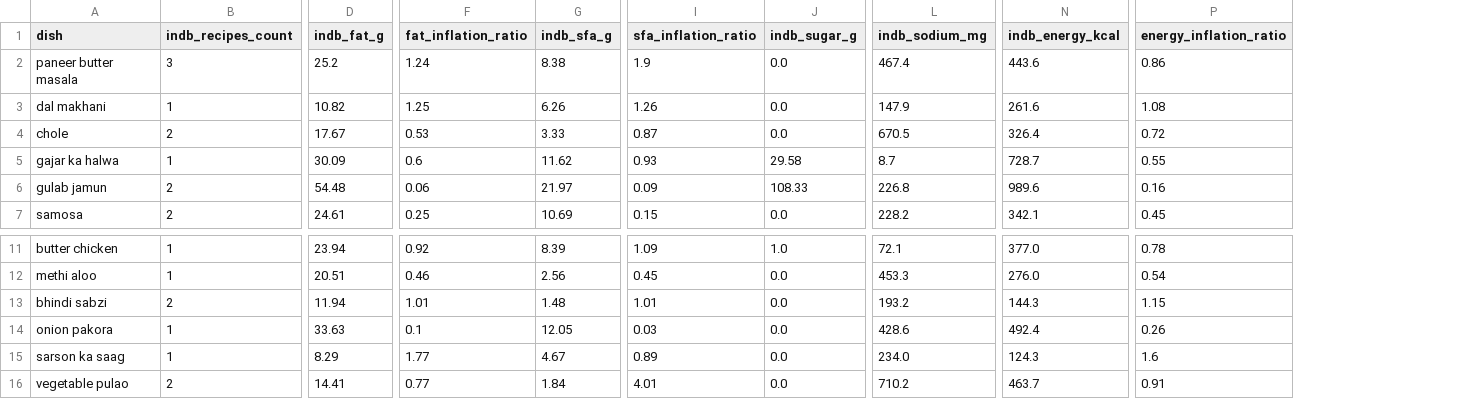
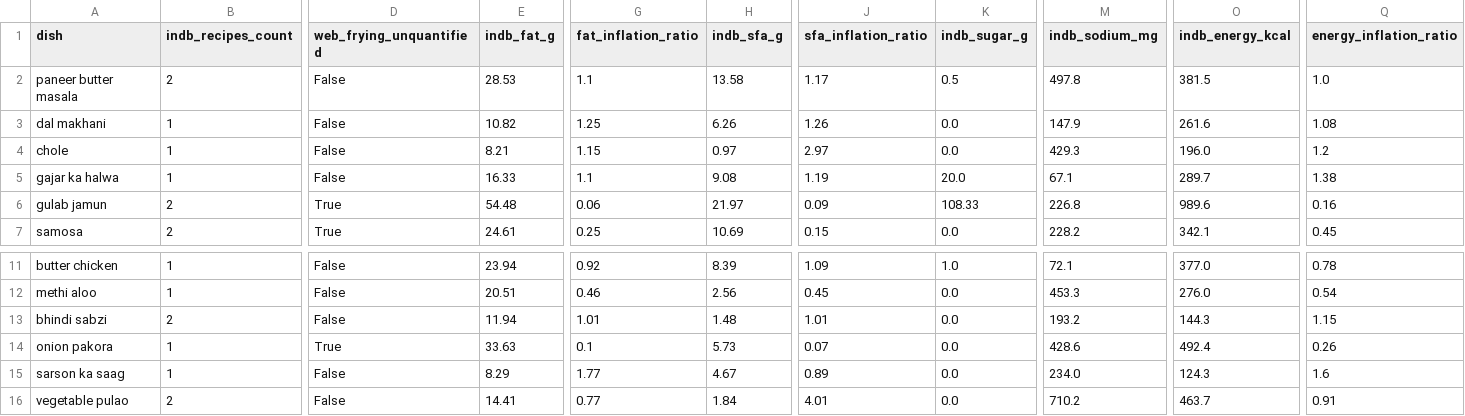
Before and after one commit to LoneWolf4713/liver-heart-footprint, a CSV file: experiments/atlas/atlas_textbook_vs_web.csv, drawn as a sheet; only a part is shown, gaps mark what is left out; addresses are those after the commit; the diff covers the shown part only; the diff names each change by its address in the sheet, - before the commit and + after, or states it on an @@ line.

Commit message:
d3: fix atlas benchmark pairings, chart clarity, and 4-step presentation layout

```diff
--- a/experiments/atlas/atlas_textbook_vs_web.csv
+++ b/experiments/atlas/atlas_textbook_vs_web.csv
+column D (web_frying_unquantified), rows 2-7: False | False | False | False | True | True; rows 11-16: False | False | False | True | False | False
-B2 (indb_recipes_count): 3
+B2 (indb_recipes_count): 2
-E2 (indb_fat_g): 25.2
+E2 (indb_fat_g): 28.53
-G2 (fat_inflation_ratio): 1.24
+G2 (fat_inflation_ratio): 1.1
-H2 (indb_sfa_g): 8.38
+H2 (indb_sfa_g): 13.58
-J2 (sfa_inflation_ratio): 1.9
+J2 (sfa_inflation_ratio): 1.17
-K2 (indb_sugar_g): 0.0
+K2 (indb_sugar_g): 0.5
-M2 (indb_sodium_mg): 467.4
+M2 (indb_sodium_mg): 497.8
-O2 (indb_energy_kcal): 443.6
+O2 (indb_energy_kcal): 381.5
-Q2 (energy_inflation_ratio): 0.86
+Q2 (energy_inflation_ratio): 1.0
-B4 (indb_recipes_count): 2
+B4 (indb_recipes_count): 1
-E4 (indb_fat_g): 17.67
+E4 (indb_fat_g): 8.21
-G4 (fat_inflation_ratio): 0.53
+G4 (fat_inflation_ratio): 1.15
-H4 (indb_sfa_g): 3.33
+H4 (indb_sfa_g): 0.97
-J4 (sfa_inflation_ratio): 0.87
+J4 (sfa_inflation_ratio): 2.97
-M4 (indb_sodium_mg): 670.5
+M4 (indb_sodium_mg): 429.3
-O4 (indb_energy_kcal): 326.4
+O4 (indb_energy_kcal): 196.0
-Q4 (energy_inflation_ratio): 0.72
+Q4 (energy_inflation_ratio): 1.2
-E5 (indb_fat_g): 30.09
+E5 (indb_fat_g): 16.33
-G5 (fat_inflation_ratio): 0.6
+G5 (fat_inflation_ratio): 1.1
-H5 (indb_sfa_g): 11.62
+H5 (indb_sfa_g): 9.08
-J5 (sfa_inflation_ratio): 0.93
+J5 (sfa_inflation_ratio): 1.19
-K5 (indb_sugar_g): 29.58
+K5 (indb_sugar_g): 20.0
-M5 (indb_sodium_mg): 8.7
+M5 (indb_sodium_mg): 67.1
-O5 (indb_energy_kcal): 728.7
+O5 (indb_energy_kcal): 289.7
-Q5 (energy_inflation_ratio): 0.55
+Q5 (energy_inflation_ratio): 1.38
-H14 (indb_sfa_g): 12.05
+H14 (indb_sfa_g): 5.73
-J14 (sfa_inflation_ratio): 0.03
+J14 (sfa_inflation_ratio): 0.07
```
Also changed, not shown: 13 edited cells elsewhere in this file, experiments/atlas/atlas_category_summary.csv, experiments/atlas/atlas_drivers_by_category.csv, 17 other files.
